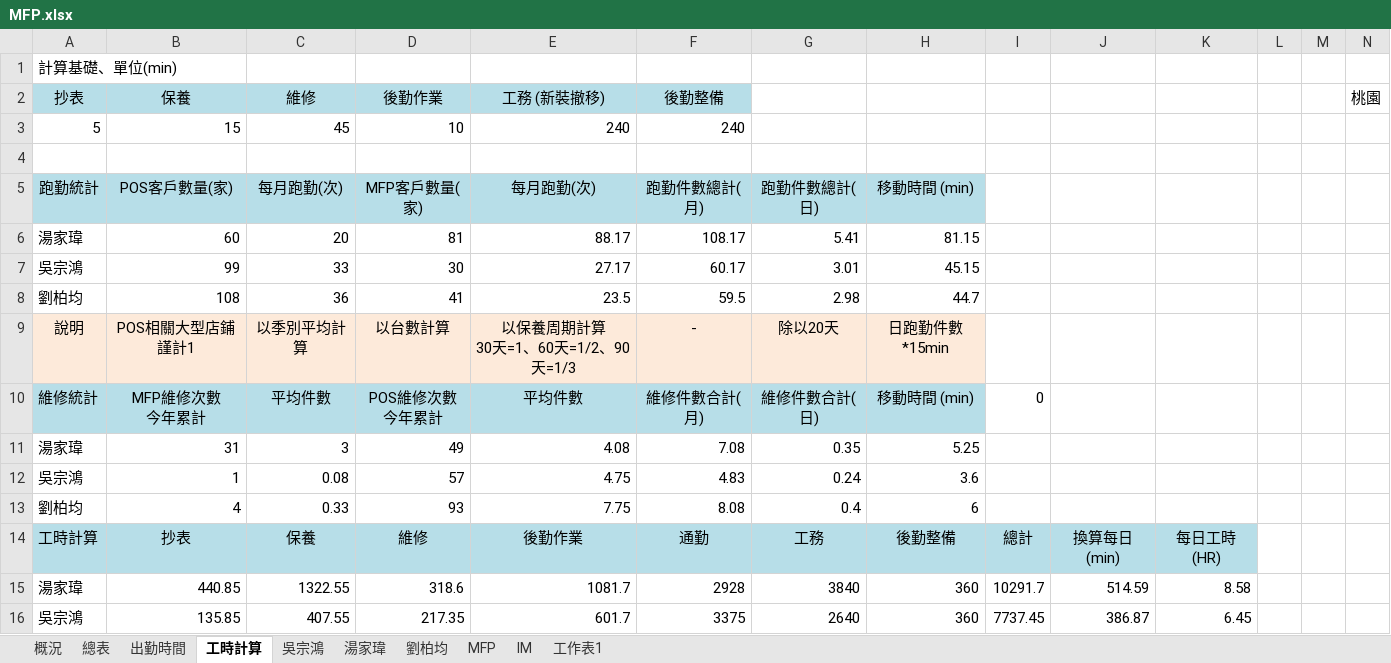
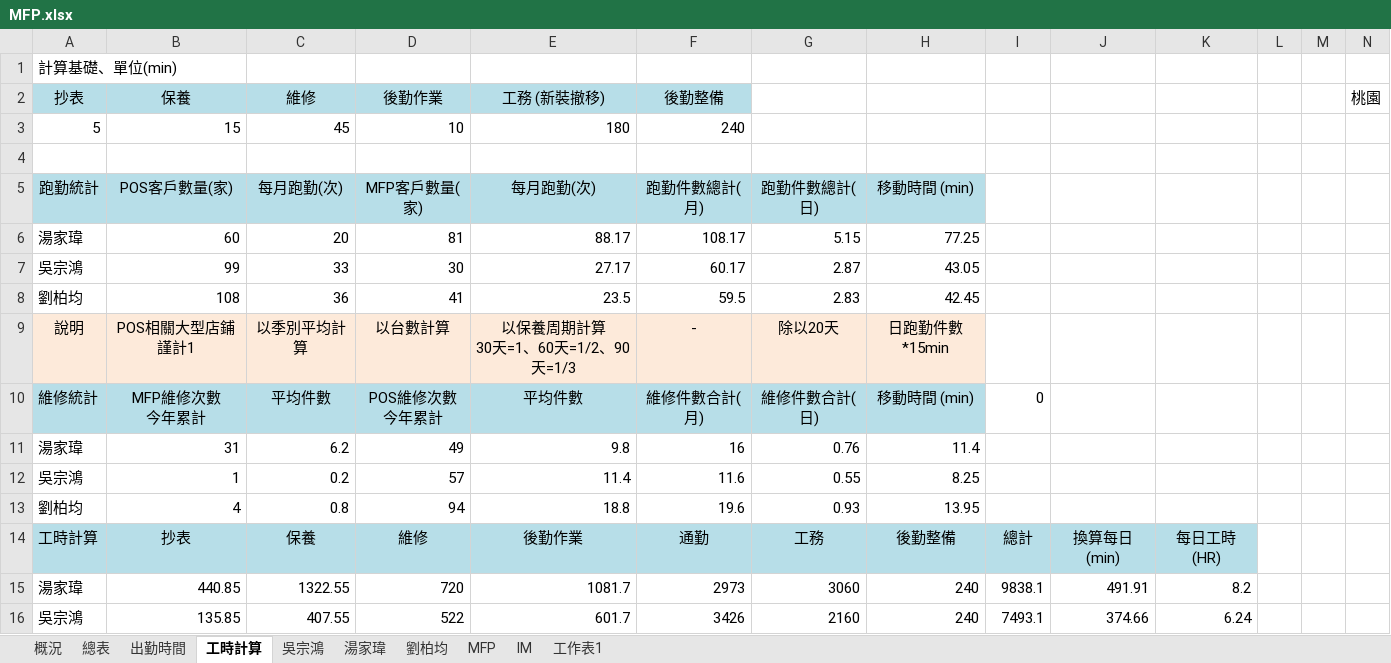
Before and after one commit to Yang-0419-di/FW_2, an Excel workbook: MFP/自動備份/MFP.xlsx, sheet 工時計算, drawn as a sheet; only a part is shown; values as stored, in another font and other column widths than the file's, no borders; removed rows and columns are numbered as before the commit, all else as after; rows hold the shown columns only; the diff covers the shown part only; the diff names each change by its address in the sheet, - before the commit and + after, or states it on an @@ line.

```diff
--- a/MFP/自動備份/MFP.xlsx (sheet 工時計算)
+++ b/MFP/自動備份/MFP.xlsx (sheet 工時計算)
-E3: 240
+E3: 180
-G6: 5.41
+G6: 5.15
-H6: 81.15
+H6: 77.25
-G7: 3.01
+G7: 2.87
-H7: 45.15
+H7: 43.05
-G8: 2.98
+G8: 2.83
-H8: 44.7
+H8: 42.45
-C11: 3
+C11: 6.2
-E11: 4.08
+E11: 9.8
-F11: 7.08
+F11: 16
-G11: 0.35
+G11: 0.76
-H11: 5.25
+H11: 11.4
-C12: 0.08
+C12: 0.2
-E12: 4.75
+E12: 11.4
-F12: 4.83
+F12: 11.6
-G12: 0.24
+G12: 0.55
-H12: 3.6
+H12: 8.25
-row 13: 劉柏均 | 4 | 0.33 | 93 | 7.75 | 8.08 | 0.4 | 6
+row 13: 劉柏均 | 4 | 0.8 | 94 | 18.8 | 19.6 | 0.93 | 13.95
-D15: 318.6
+D15: 720
-F15: 2928
+F15: 2973
-G15: 3840
+G15: 3060
-H15:H16: 360
+H15:H16: 240
-I15: 10291.7
+I15: 9838.1
-J15: 514.59
+J15: 491.91
-K15: 8.58
+K15: 8.2
-D16: 217.35
+D16: 522
-F16: 3375
+F16: 3426
-G16: 2640
+G16: 2160
-I16: 7737.45
+I16: 7493.1
-J16: 386.87
+J16: 374.66
-K16: 6.45
+K16: 6.24
```
Also changed, not shown: 7 edited cells elsewhere in this sheet, sheet MFP, sheet IM, sheet 出勤時間, hidden cells, charts or pictures, IM/202605_HL_Maintain_Report.xlsx, IM/202605_Service_Count_Report.xlsx, 5 other files.
